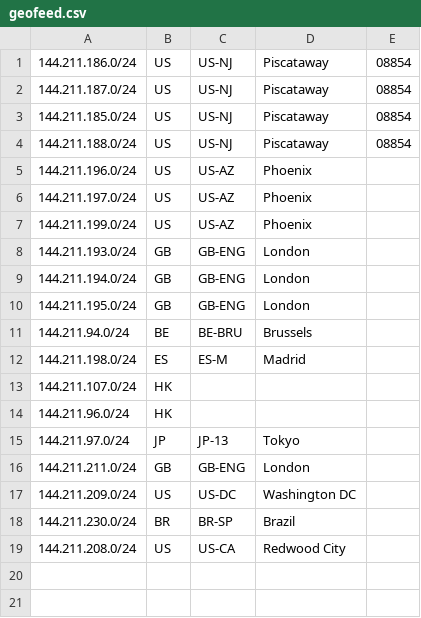
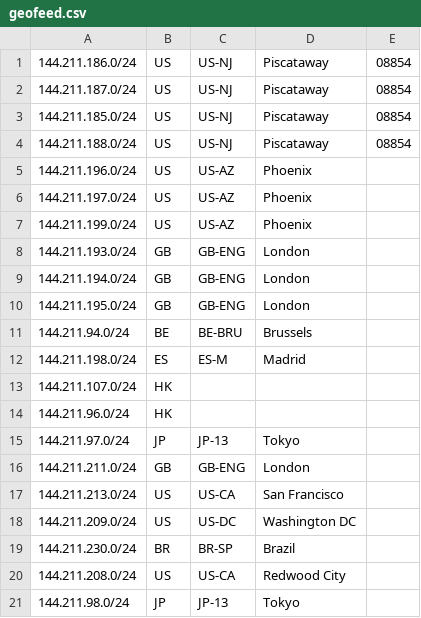
Before and after one commit to honvl/dpw-geofeed, a CSV file: geofeed.csv, drawn as a sheet.

Commit message:
Add 144.211.213.0/24 San Francisco entry

```diff
--- a/geofeed.csv
+++ b/geofeed.csv
@@ -16,2 +16,3 @@
 144.211.211.0/24,GB,GB-ENG,London,
+144.211.213.0/24,US,US-CA,San Francisco,
 144.211.209.0/24,US,US-DC,Washington DC,
@@ -19 +20,2 @@
 144.211.208.0/24,US,US-CA,Redwood City,
+144.211.98.0/24,JP,JP-13,Tokyo,
```
